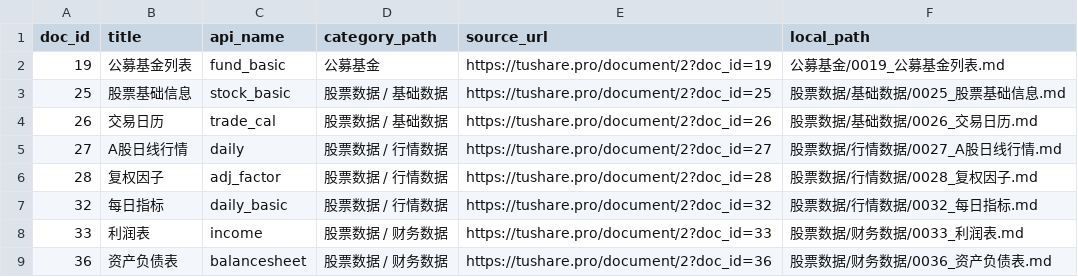
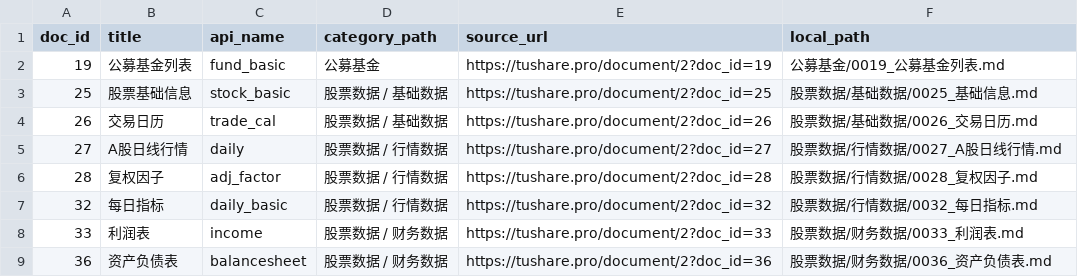
Before and after one commit to chiuser/goldenshare, a CSV file: docs/sources/tushare/docs_index.csv, drawn as a sheet; only a part is shown.

Commit message:
chore: update default ops entry and dataset docs

```diff
--- a/docs/sources/tushare/docs_index.csv
+++ b/docs/sources/tushare/docs_index.csv
@@ -2,3 +2,3 @@
 19,公募基金列表,fund_basic,公募基金,https://tushare.pro/document/2?doc_id=19,公募基金/0019_公募基金列表.md
-25,股票基础信息,stock_basic,股票数据 / 基础数据,https://tushare.pro/document/2?doc_id=25,股票数据/基础数据/0025_股票基础信息.md
+25,股票基础信息,stock_basic,股票数据 / 基础数据,https://tushare.pro/document/2?doc_id=25,股票数据/基础数据/0025_基础信息.md
 26,交易日历,trade_cal,股票数据 / 基础数据,https://tushare.pro/document/2?doc_id=26,股票数据/基础数据/0026_交易日历.md
```
Also changed, not shown: 6 other files.
